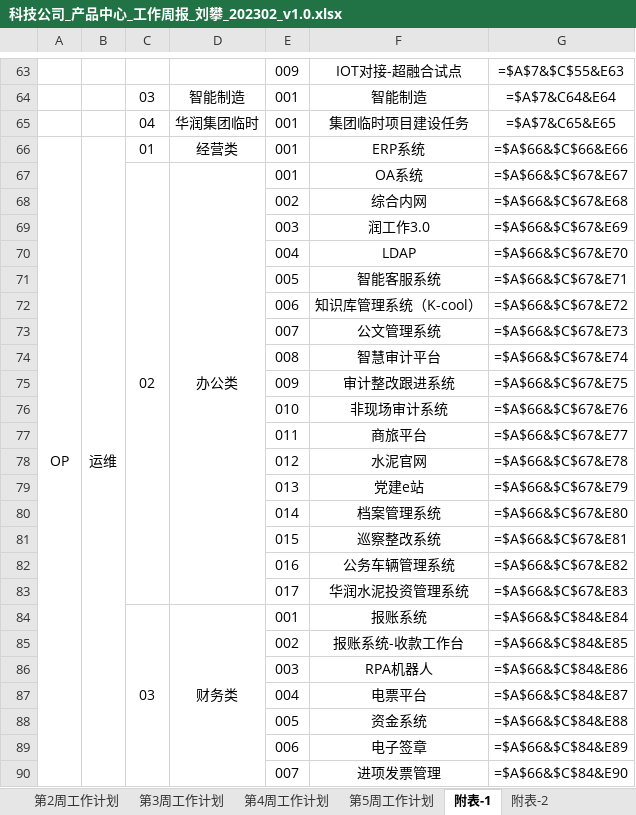
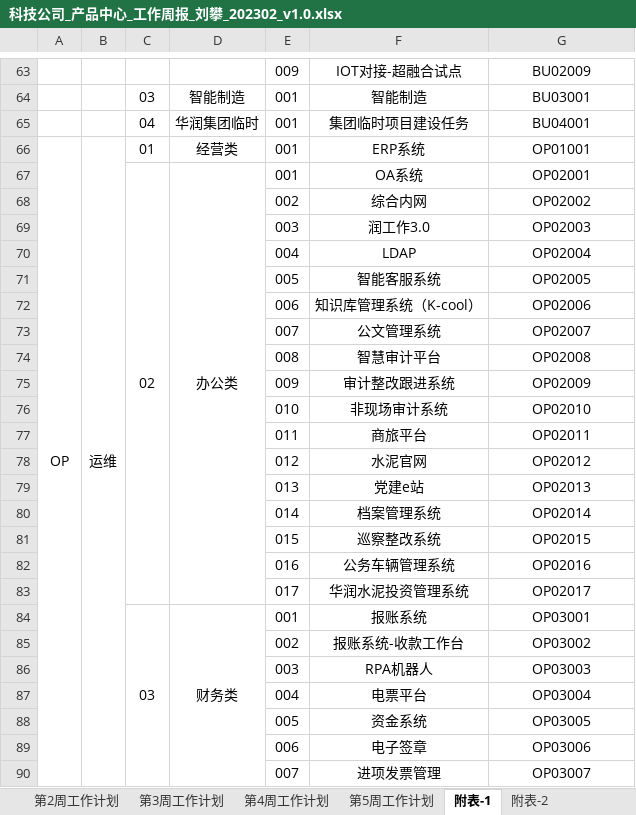
Before and after one commit to 851499540/weeksheet, an Excel workbook: input/23M2/科技公司_产品中心_工作周报_刘攀_202302_v1.0.xlsx, sheet 附表-1, drawn as a sheet; only a part is shown, gaps mark what is left out; values as stored, in another font and other column widths than the file's, no borders; formulas without a stored value are shown as written; the diff covers the shown part only; the diff names each change by its address in the sheet, - before the commit and + after, or states it on an @@ line.

```diff
--- a/input/23M2/科技公司_产品中心_工作周报_刘攀_202302_v1.0.xlsx (sheet 附表-1)
+++ b/input/23M2/科技公司_产品中心_工作周报_刘攀_202302_v1.0.xlsx (sheet 附表-1)
-G63: =$A$7&$C$55&E63
+G63: BU02009
-G64: =$A$7&C64&E64
+G64: BU03001
-G65: =$A$7&C65&E65
+G65: BU04001
-G66: =$A$66&$C$66&E66
+G66: OP01001
-G67: =$A$66&$C$67&E67
+G67: OP02001
-G68: =$A$66&$C$67&E68
+G68: OP02002
-G69: =$A$66&$C$67&E69
+G69: OP02003
-G70: =$A$66&$C$67&E70
+G70: OP02004
-G71: =$A$66&$C$67&E71
+G71: OP02005
-G72: =$A$66&$C$67&E72
+G72: OP02006
-G73: =$A$66&$C$67&E73
+G73: OP02007
-G74: =$A$66&$C$67&E74
+G74: OP02008
-G75: =$A$66&$C$67&E75
+G75: OP02009
-G76: =$A$66&$C$67&E76
+G76: OP02010
-G77: =$A$66&$C$67&E77
+G77: OP02011
-G78: =$A$66&$C$67&E78
+G78: OP02012
-G79: =$A$66&$C$67&E79
+G79: OP02013
-G80: =$A$66&$C$67&E80
+G80: OP02014
-G81: =$A$66&$C$67&E81
+G81: OP02015
-G82: =$A$66&$C$67&E82
+G82: OP02016
-G83: =$A$66&$C$67&E83
+G83: OP02017
-G84: =$A$66&$C$84&E84
+G84: OP03001
-G85: =$A$66&$C$84&E85
+G85: OP03002
-G86: =$A$66&$C$84&E86
+G86: OP03003
-G87: =$A$66&$C$84&E87
+G87: OP03004
-G88: =$A$66&$C$84&E88
+G88: OP03005
-G89: =$A$66&$C$84&E89
+G89: OP03006
-G90: =$A$66&$C$84&E90
+G90: OP03007
```
Also changed, not shown: 117 edited cells elsewhere in this sheet, sheet 第1周工作计划, sheet 第5周工作计划, sheet 第3周工作计划, sheet 第2周工作计划, sheet 第4周工作计划, sheet 本月工作要点, 1 more sheet, input/23M2/科技公司_产品中心_工作周报_张劢_202302_v1.0.xlsx, input/23M2/科技公司_产品中心_工作周报_许伟兴_202302.xlsx, 10 other files.
